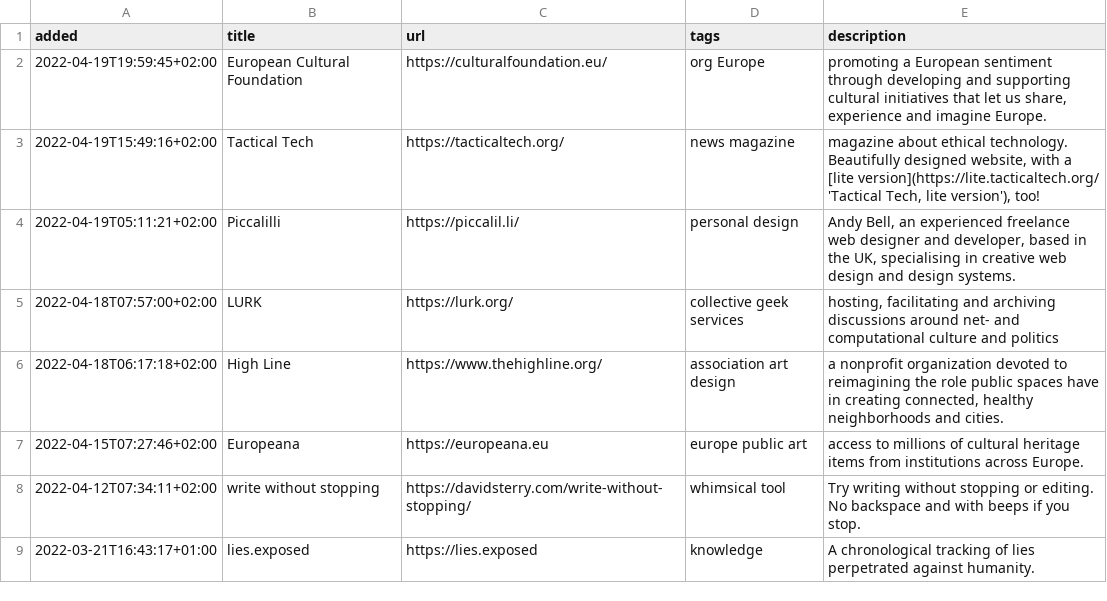
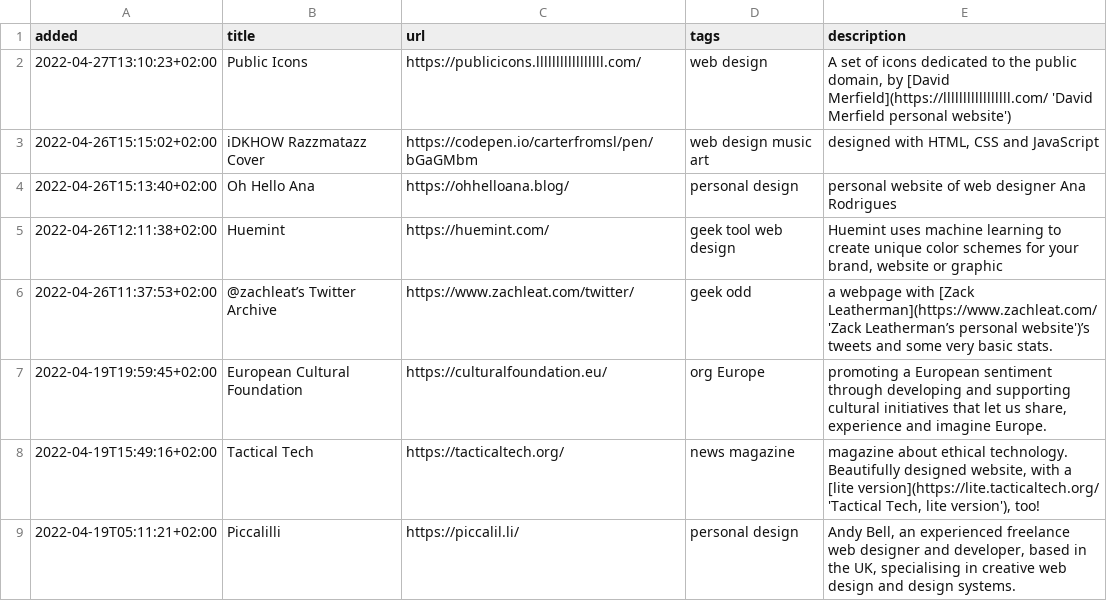
Before and after one commit to xplosionmind/tommi.space, a CSV file: data/internetawesomeness.csv, drawn as a sheet; only a part is shown; the shorter side is filled out with more unchanged rows; the diff names each change by its address in the sheet, - before the commit and + after, or states it on an @@ line.

```diff
--- a/data/internetawesomeness.csv
+++ b/data/internetawesomeness.csv
+row 2: 2022-04-27T13:10:23+02:00 | Public Icons | https://publicicons.lllllllllllllllll.com/ | web design | A set of icons dedicated to the public domain, by [David Merfield](https://lllllllllllllllll.com/ 'David Merfield personal website')
+row 3: 2022-04-26T15:15:02+02:00 | iDKHOW Razzmatazz Cover | https://codepen.io/carterfromsl/pen/bGaGMbm | web design music art | designed with HTML, CSS and JavaScript
+row 4: 2022-04-26T15:13:40+02:00 | Oh Hello Ana | https://ohhelloana.blog/ | personal design | personal website of web designer Ana Rodrigues
+row 5: 2022-04-26T12:11:38+02:00 | Huemint | https://huemint.com/ | geek tool web design | Huemint uses machine learning to create unique color schemes for your brand, website or graphic
+row 6: 2022-04-26T11:37:53+02:00 | @zachleat’s Twitter Archive | https://www.zachleat.com/twitter/ | geek odd | a webpage with [Zack Leatherman](https://www.zachleat.com/ 'Zack Leatherman’s personal website')’s tweets and some very basic stats.
```
Also changed, not shown: data/apps.csv, data/books-wishlist.csv, 7 other files.
